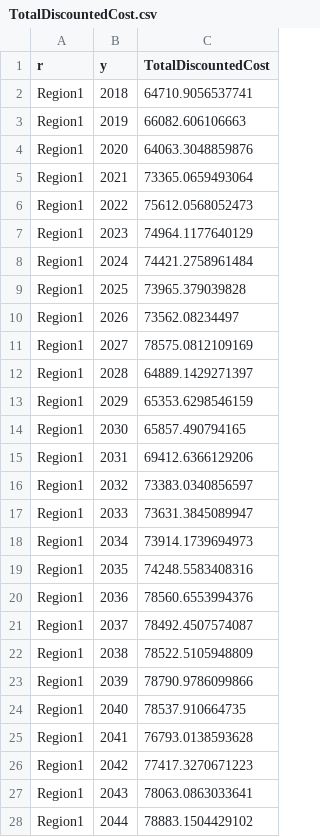
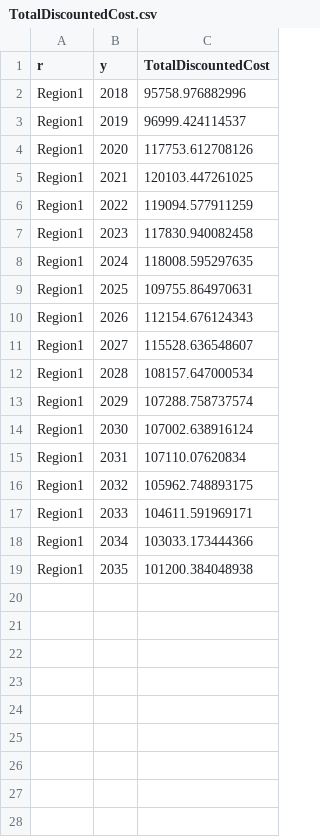
Before and after one commit to KTH-dESA/unescap, a CSV file: dashboard/Data/BAU/TotalDiscountedCost.csv, drawn as a sheet; only a part is shown; the diff covers the shown part only.

```diff
--- a/dashboard/Data/BAU/TotalDiscountedCost.csv
+++ b/dashboard/Data/BAU/TotalDiscountedCost.csv
@@ -1,28 +1,19 @@
 r,y,TotalDiscountedCost
-"Region1",2018,64710.9056537741
-"Region1",2019,66082.606106663
-"Region1",2020,64063.3048859876
-"Region1",2021,73365.0659493064
-"Region1",2022,75612.0568052473
-"Region1",2023,74964.1177640129
-"Region1",2024,74421.2758961484
-"Region1",2025,73965.379039828
-"Region1",2026,73562.08234497
-"Region1",2027,78575.0812109169
-"Region1",2028,64889.1429271397
-"Region1",2029,65353.6298546159
-"Region1",2030,65857.490794165
-"Region1",2031,69412.6366129206
-"Region1",2032,73383.0340856597
-"Region1",2033,73631.3845089947
-"Region1",2034,73914.1739694973
-"Region1",2035,74248.5583408316
-"Region1",2036,78560.6553994376
-"Region1",2037,78492.4507574087
-"Region1",2038,78522.5105948809
-"Region1",2039,78790.9786099866
-"Region1",2040,78537.910664735
-"Region1",2041,76793.0138593628
-"Region1",2042,77417.3270671223
-"Region1",2043,78063.0863033641
-"Region1",2044,78883.1504429102
+"Region1",2018,95758.976882996
+"Region1",2019,96999.424114537
+"Region1",2020,117753.612708126
+"Region1",2021,120103.447261025
+"Region1",2022,119094.577911259
+"Region1",2023,117830.940082458
+"Region1",2024,118008.595297635
+"Region1",2025,109755.864970631
+"Region1",2026,112154.676124343
+"Region1",2027,115528.636548607
+"Region1",2028,108157.647000534
+"Region1",2029,107288.758737574
+"Region1",2030,107002.638916124
+"Region1",2031,107110.07620834
+"Region1",2032,105962.748893175
+"Region1",2033,104611.591969171
+"Region1",2034,103033.173444366
+"Region1",2035,101200.384048938
```
Also changed, not shown: 6 removed rows elsewhere in this file, dashboard/Data/Current Policies/TotalCapacityAnnual.csv, 10 other files.
